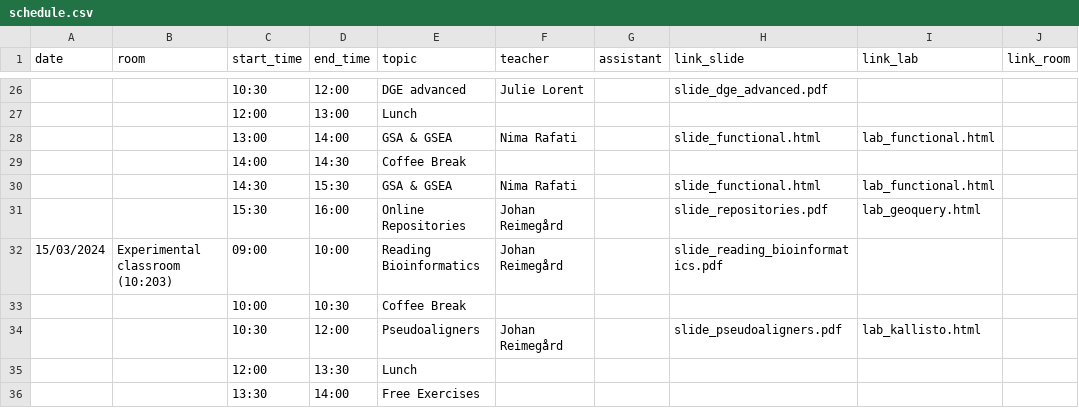
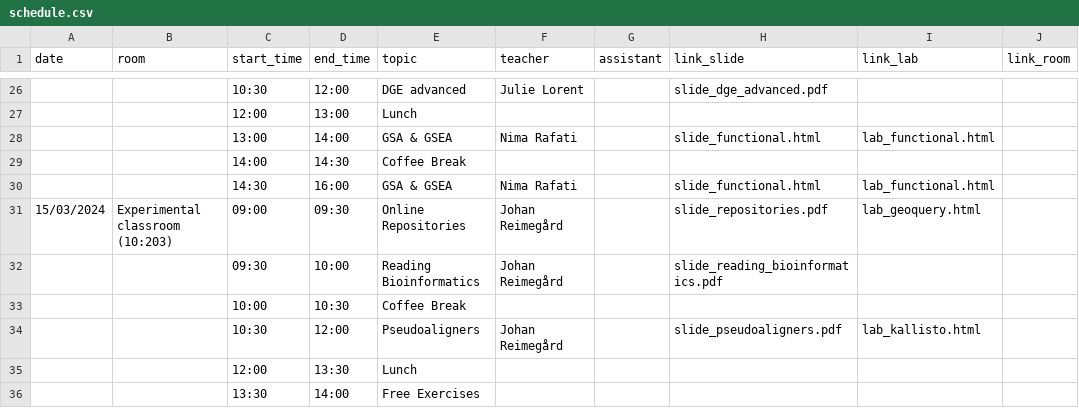
Before and after one commit to NBISweden/workshop-RNAseq, a CSV file: schedule.csv, drawn as a sheet; only a part is shown, gaps mark what is left out.

Commit message:
modif schedule push online repo to Friday

```diff
--- a/schedule.csv
+++ b/schedule.csv
@@ -29,5 +29,5 @@
 ;;"14:00";"14:30";"Coffee Break";;;;;
-;;"14:30";"15:30";"GSA & GSEA";"Nima Rafati";;"slide_functional.html";"lab_functional.html";
-;;"15:30";"16:00";"Online Repositories";"Johan Reimegård";;"slide_repositories.pdf";"lab_geoquery.html";
-"15/03/2024";"Experimental classroom (10:203)";"09:00";"10:00";"Reading Bioinformatics";"Johan Reimegård";;"slide_reading_bioinformatics.pdf";;
+;;"14:30";"16:00";"GSA & GSEA";"Nima Rafati";;"slide_functional.html";"lab_functional.html";
+"15/03/2024";"Experimental classroom (10:203)";"09:00";"09:30";"Online Repositories";"Johan Reimegård";;"slide_repositories.pdf";"lab_geoquery.html";
+;;"09:30";"10:00";"Reading Bioinformatics";"Johan Reimegård";;"slide_reading_bioinformatics.pdf";;
 ;;"10:00";"10:30";"Coffee Break";;;;;
```
